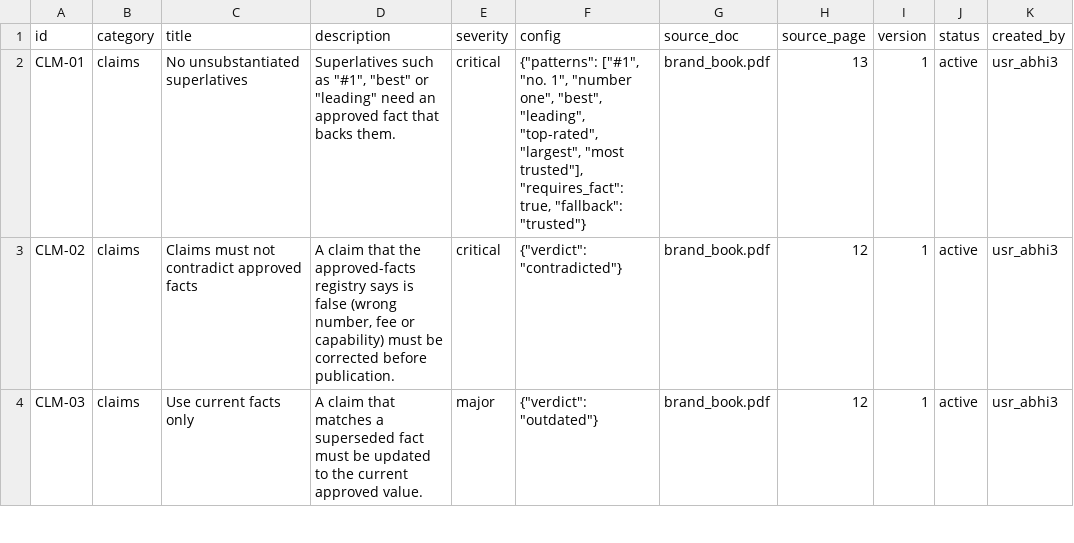
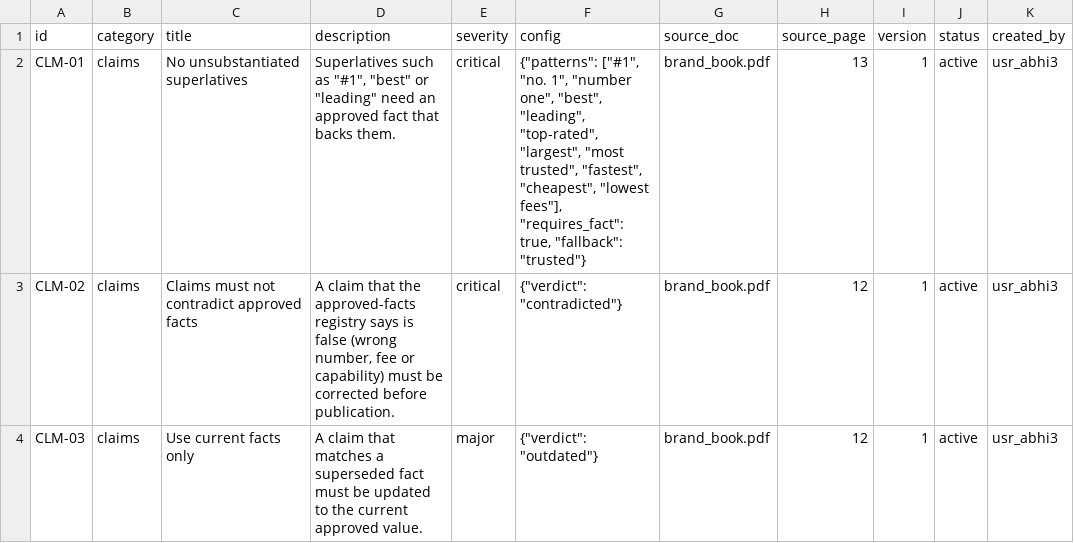
Before and after one commit to Abhijith-Kannan-p/preflight, a CSV file: data/seed/rules.csv, drawn as a sheet; only a part is shown; the diff names each change by its address in the sheet, - before the commit and + after, or states it on an @@ line.

Commit message:
feat(rulebook): add versioned rule, fact and term editing with CSV import/export

```diff
--- a/data/seed/rules.csv
+++ b/data/seed/rules.csv
-F2 (config): …"largest", "most trusted"], "requires_fact": true,…
+F2 (config): …"largest", "most trusted", "fastest", "cheapest", "lowest fees"], "requires_fact": true,…
```
Also changed, not shown: 2 other files.
